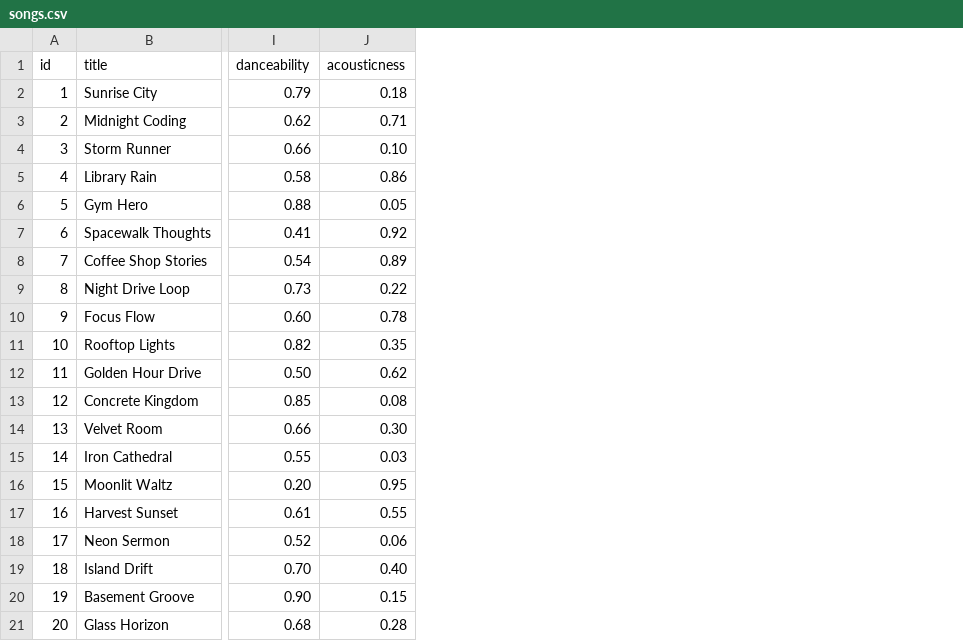
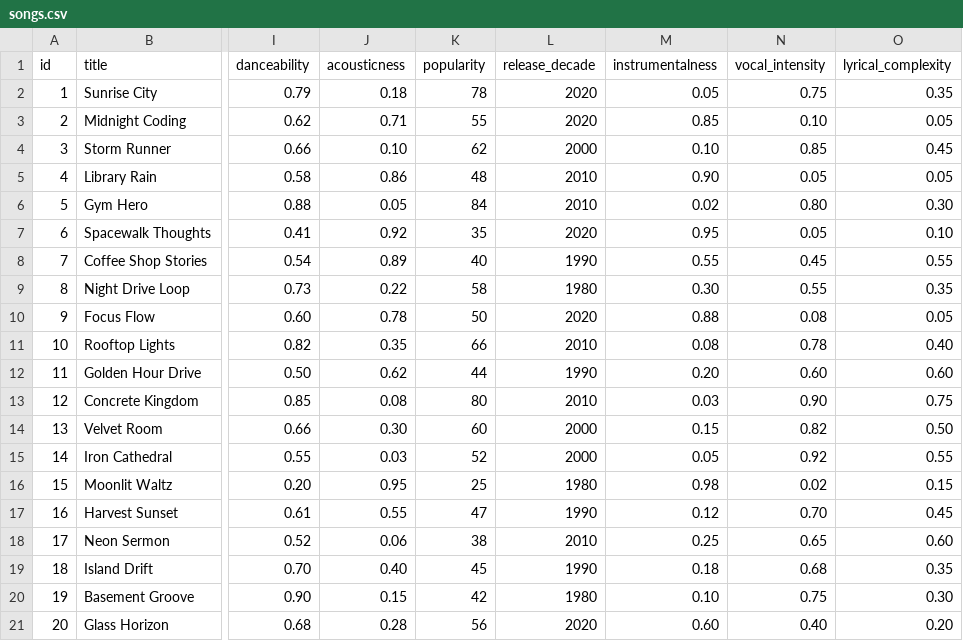
Before and after one commit to AlexisDPS/ai110-module3show-musicrecommendersimulation-starter, a CSV file: data/songs.csv, drawn as a sheet; only a part is shown, gaps mark what is left out; the diff names each change by its address in the sheet, - before the commit and + after, or states it on an @@ line.

```diff
--- a/data/songs.csv
+++ b/data/songs.csv
+column K (popularity), rows 2-21: 78 | 55 | 62 | 48 | 84 | 35 | 40 | 58 | 50 | 66 | 44 | 80 | 60 | 52 | 25 | 47 | 38 | 45 | 42 | 56
+column L (release_decade), rows 2-21: 2020 | 2020 | 2000 | 2010 | 2010 | 2020 | 1990 | 1980 | 2020 | 2010 | 1990 | 2010 | 2000 | 2000 | 1980 | 1990 | 2010 | 1990 | 1980 | 2020
+column M (instrumentalness), rows 2-21: 0.05 | 0.85 | 0.10 | 0.90 | 0.02 | 0.95 | 0.55 | 0.30 | 0.88 | 0.08 | 0.20 | 0.03 | 0.15 | 0.05 | 0.98 | 0.12 | 0.25 | 0.18 | 0.10 | 0.60
+column N (vocal_intensity), rows 2-21: 0.75 | 0.10 | 0.85 | 0.05 | 0.80 | 0.05 | 0.45 | 0.55 | 0.08 | 0.78 | 0.60 | 0.90 | 0.82 | 0.92 | 0.02 | 0.70 | 0.65 | 0.68 | 0.75 | 0.40
+column O (lyrical_complexity), rows 2-21: 0.35 | 0.05 | 0.45 | 0.05 | 0.30 | 0.10 | 0.55 | 0.35 | 0.05 | 0.40 | 0.60 | 0.75 | 0.50 | 0.55 | 0.15 | 0.45 | 0.60 | 0.35 | 0.30 | 0.20
```
Also changed, not shown: 4 other files.
